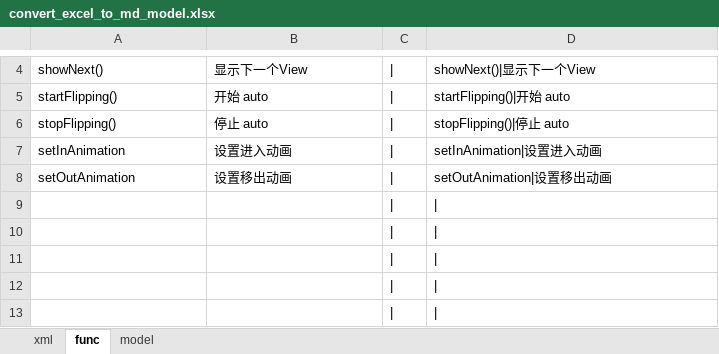
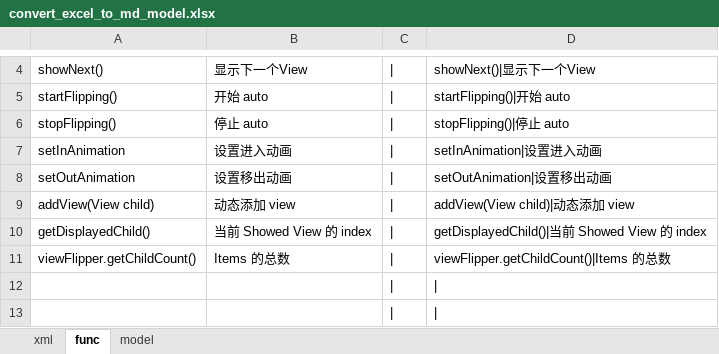
Before and after one commit to YingVickyCao/AndroidAboutDemos, an Excel workbook: doc/convert_excel_to_md_model.xlsx, sheet func, drawn as a sheet; only a part is shown, gaps mark what is left out; values as stored, in another font and other column widths than the file's, no borders; removed rows and columns are numbered as before the commit, all else as after; the diff names each change by its address in the sheet, - before the commit and + after, or states it on an @@ line.

```diff
--- a/doc/convert_excel_to_md_model.xlsx (sheet func)
+++ b/doc/convert_excel_to_md_model.xlsx (sheet func)
-row 9: (empty)
-row 10: (empty)
-row 11: (empty)
+row 9: addView(View child) | 动态添加 view | | | addView(View child)|动态添加 view
+row 10: getDisplayedChild() | 当前 Showed View 的 index | | | getDisplayedChild()|当前 Showed View 的 index
+row 11: viewFlipper.getChildCount() | Items 的总数 | | | viewFlipper.getChildCount()|Items 的总数
```
Also changed, not shown: 3 other files.
